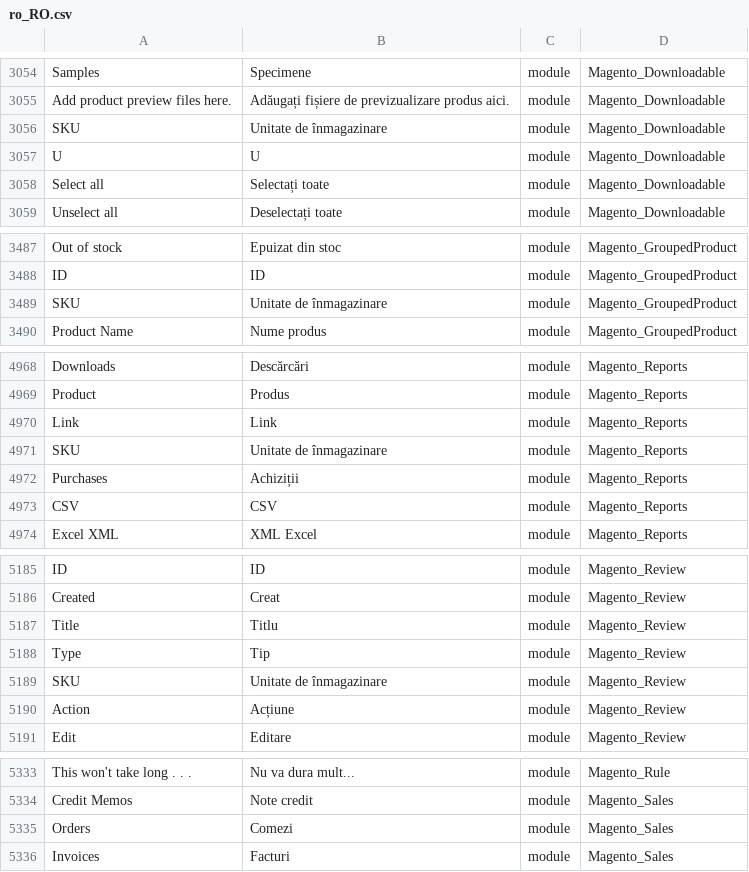
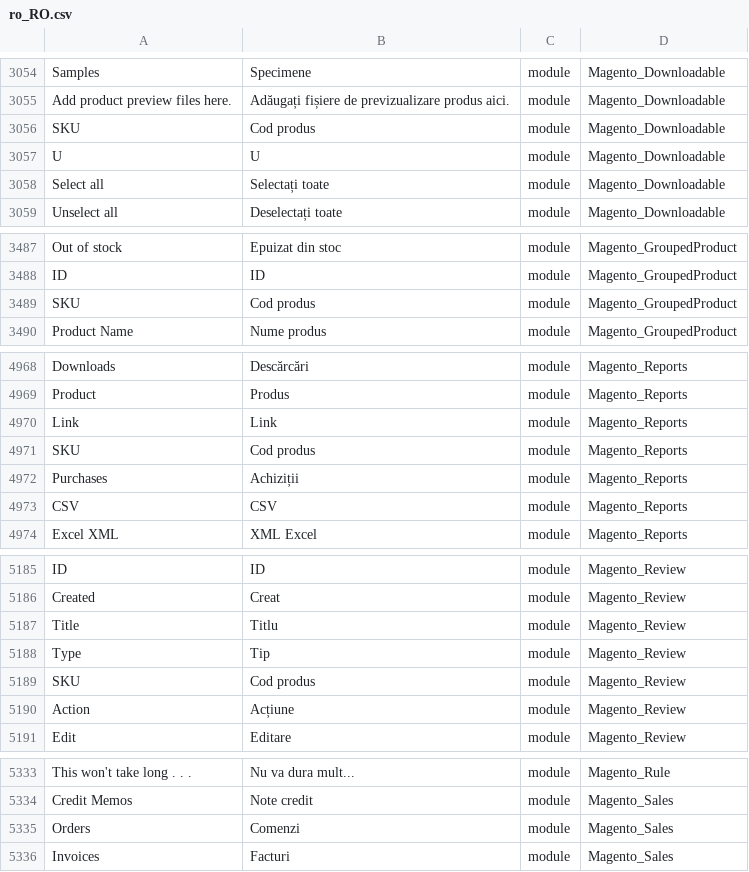
Before and after one commit to burlacu-web/magento2-romanian-language-pack, a CSV file: ro_RO.csv, drawn as a sheet; only a part is shown, gaps mark what is left out; the diff covers the shown part only.

```diff
--- a/ro_RO.csv
+++ b/ro_RO.csv
@@ -3065,3 +3065,3 @@
 "Add product preview files here.","Adăugați fișiere de previzualizare produs aici.","module","Magento_Downloadable"
-"SKU","Unitate de înmagazinare","module","Magento_Downloadable"
+"SKU","Cod produs","module","Magento_Downloadable"
 "U","U","module","Magento_Downloadable"
@@ -3498,3 +3498,3 @@
 "ID","ID","module","Magento_GroupedProduct"
-"SKU","Unitate de înmagazinare","module","Magento_GroupedProduct"
+"SKU","Cod produs","module","Magento_GroupedProduct"
 "Product Name","Nume produs","module","Magento_GroupedProduct"
@@ -5011,3 +5011,3 @@
 "Link","Link","module","Magento_Reports"
-"SKU","Unitate de înmagazinare","module","Magento_Reports"
+"SKU","Cod produs","module","Magento_Reports"
 "Purchases","Achiziții","module","Magento_Reports"
@@ -5229,3 +5229,3 @@
 "Type","Tip","module","Magento_Review"
-"SKU","Unitate de înmagazinare","module","Magento_Review"
+"SKU","Cod produs","module","Magento_Review"
 "Action","Acțiune","module","Magento_Review"
@@ -5375,3 +5375,3 @@
 "Credit Memos","Note credit","module","Magento_Sales"
-"Orders","Comezi","module","Magento_Sales"
+"Orders","Comenzi","module","Magento_Sales"
 "Invoices","Facturi","module","Magento_Sales"
```
Also changed, not shown: 17 edited cells elsewhere in this file, 1 other file.
